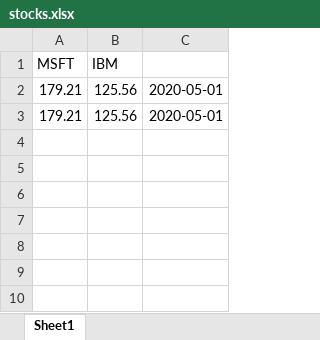
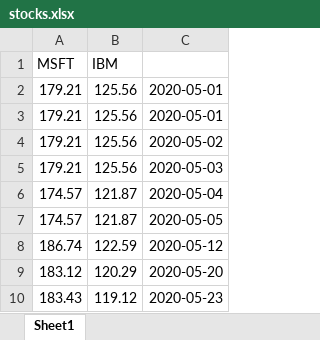
Before and after one commit to Amitbergman/yahooFinance, an Excel workbook: stocks.xlsx, sheet Sheet1, drawn as a sheet; values as stored, in another font and other column widths than the file's, no borders; the diff names each change by its address in the sheet, - before the commit and + after, or states it on an @@ line.

Commit message:
commit

```diff
--- a/stocks.xlsx (sheet Sheet1)
+++ b/stocks.xlsx (sheet Sheet1)
+row 4: 179.21 | 125.56 | 2020-05-02
+row 5: 179.21 | 125.56 | 2020-05-03
+row 6: 174.57 | 121.87 | 2020-05-04
+row 7: 174.57 | 121.87 | 2020-05-05
+row 8: 186.74 | 122.59 | 2020-05-12
+row 9: 183.12 | 120.29 | 2020-05-20
+row 10: 183.43 | 119.12 | 2020-05-23
```
